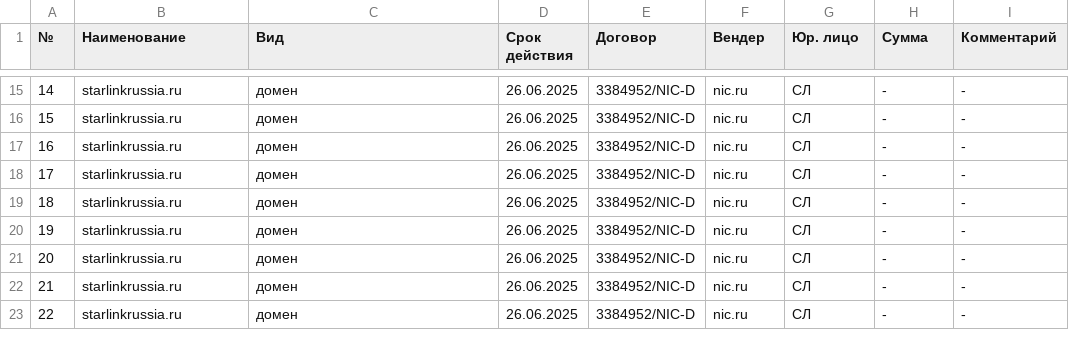
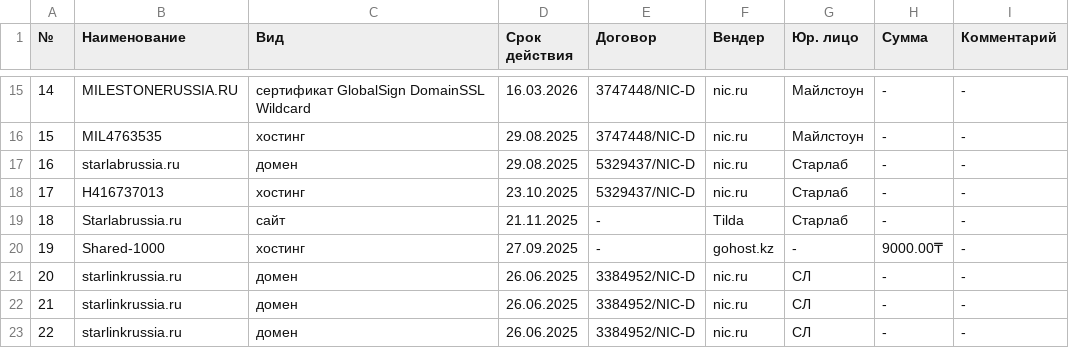
Before and after one commit to GreenchVV/File, a CSV file: 3.csv, drawn as a sheet; only a part is shown, gaps mark what is left out; the diff covers the shown part only.

```diff
--- a/3.csv
+++ b/3.csv
@@ -15,7 +15,7 @@
-"14","starlinkrussia.ru","домен","26.06.2025","3384952/NIC-D","nic.ru","СЛ","-","-"
-"15","starlinkrussia.ru","домен","26.06.2025","3384952/NIC-D","nic.ru","СЛ","-","-"
-"16","starlinkrussia.ru","домен","26.06.2025","3384952/NIC-D","nic.ru","СЛ","-","-"
-"17","starlinkrussia.ru","домен","26.06.2025","3384952/NIC-D","nic.ru","СЛ","-","-"
-"18","starlinkrussia.ru","домен","26.06.2025","3384952/NIC-D","nic.ru","СЛ","-","-"
-"19","starlinkrussia.ru","домен","26.06.2025","3384952/NIC-D","nic.ru","СЛ","-","-"
+"14","MILESTONERUSSIA.RU","сертификат GlobalSign DomainSSL Wildcard","16.03.2026","3747448/NIC-D","nic.ru","Майлстоун","-","-"
+"15","MIL4763535","хостинг","29.08.2025","3747448/NIC-D","nic.ru","Майлстоун","-","-"
+"16","starlabrussia.ru","домен","29.08.2025","5329437/NIC-D","nic.ru","Старлаб","-","-"
+"17","H416737013","хостинг","23.10.2025","5329437/NIC-D","nic.ru","Старлаб","-","-"
+"18","Starlabrussia.ru","сайт","21.11.2025","-","Tilda","Старлаб","-","-"
+"19","Shared-1000","хостинг","27.09.2025","-","gohost.kz","-","9000.00₸","-"
 "20","starlinkrussia.ru","домен","26.06.2025","3384952/NIC-D","nic.ru","СЛ","-","-"
```
Also changed, not shown: 39 edited cells elsewhere in this file.
